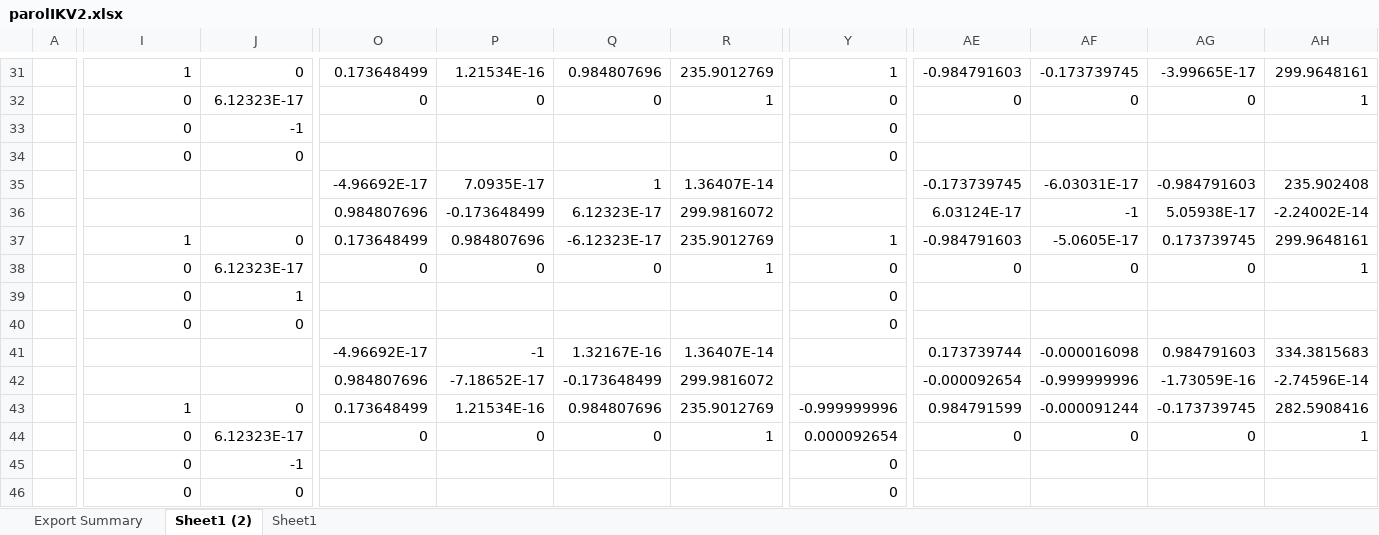
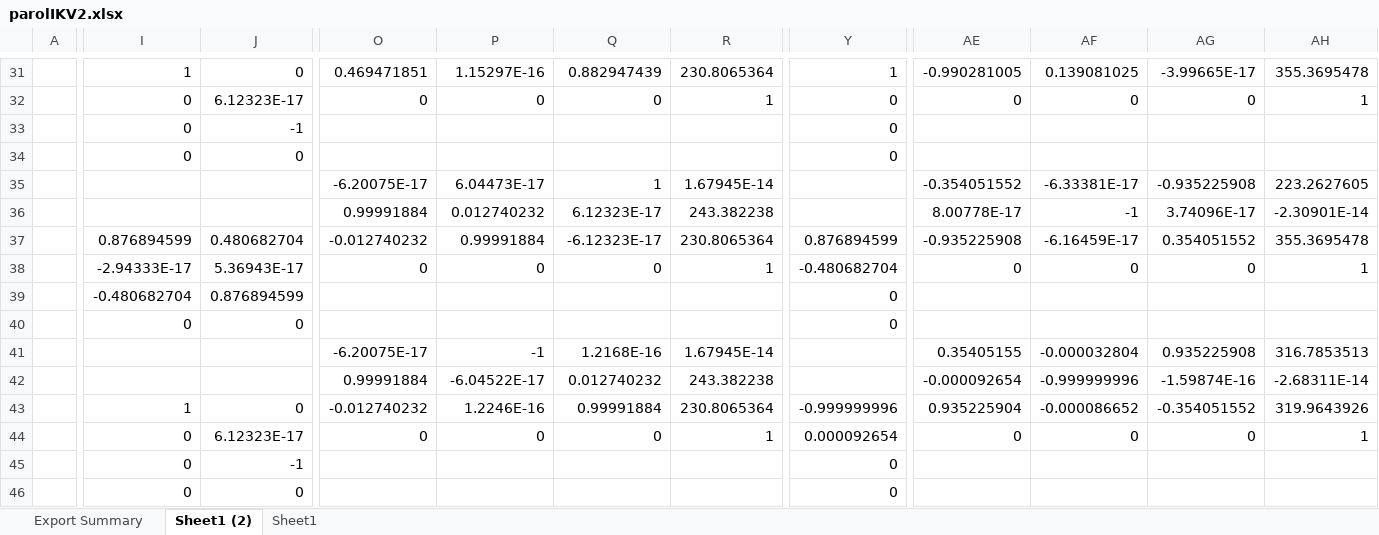
Before and after one commit to RoboCrafty/my_robot, an Excel workbook: parolIKV2.xlsx, sheet Sheet1 (2), drawn as a sheet; only a part is shown, gaps mark what is left out; values as stored, in another font and other column widths than the file's, no borders; charts and pictures not drawn; removed rows and columns are numbered as before the commit, all else as after; rows hold the shown columns only; the diff covers the shown part only; the diff names each change by its address in the sheet, - before the commit and + after, or states it on an @@ line.

```diff
--- a/parolIKV2.xlsx (sheet Sheet1 (2))
+++ b/parolIKV2.xlsx (sheet Sheet1 (2))
-O31: 0.173648499
+O31: 0.469471851
-P31: 1.21534E-16
+P31: 1.15297E-16
-Q31: 0.984807696
+Q31: 0.882947439
-R31: 235.9012769
+R31: 230.8065364
-AE31: -0.984791603
+AE31: -0.990281005
-AF31: -0.173739745
+AF31: 0.139081025
-AH31: 299.9648161
+AH31: 355.3695478
-row 35:  |  |  | -4.96692E-17 | 7.0935E-17 | 1 | 1.36407E-14 |  | -0.173739745 | -6.03031E-17 | -0.984791603 | 235.902408
-row 36:  |  |  | 0.984807696 | -0.173648499 | 6.12323E-17 | 299.9816072 |  | 6.03124E-17 | -1 | 5.05938E-17 | -2.24002E-14
-row 37:  | 1 | 0 | 0.173648499 | 0.984807696 | -6.12323E-17 | 235.9012769 | 1 | -0.984791603 | -5.0605E-17 | 0.173739745 | 299.9648161
+row 35:  |  |  | -6.20075E-17 | 6.04473E-17 | 1 | 1.67945E-14 |  | -0.354051552 | -6.33381E-17 | -0.935225908 | 223.2627605
+row 36:  |  |  | 0.99991884 | 0.012740232 | 6.12323E-17 | 243.382238 |  | 8.00778E-17 | -1 | 3.74096E-17 | -2.30901E-14
+row 37:  | 0.876894599 | 0.480682704 | -0.012740232 | 0.99991884 | -6.12323E-17 | 230.8065364 | 0.876894599 | -0.935225908 | -6.16459E-17 | 0.354051552 | 355.3695478
-I38: 0
+I38: -2.94333E-17
-J38: 6.12323E-17
+J38: 5.36943E-17
-Y38: 0
+Y38: -0.480682704
-I39: 0
+I39: -0.480682704
-J39: 1
+J39: 0.876894599
-row 41:  |  |  | -4.96692E-17 | -1 | 1.32167E-16 | 1.36407E-14 |  | 0.173739744 | -0.000016098 | 0.984791603 | 334.3815683
-row 42:  |  |  | 0.984807696 | -7.18652E-17 | -0.173648499 | 299.9816072 |  | -0.000092654 | -0.999999996 | -1.73059E-16 | -2.74596E-14
+row 41:  |  |  | -6.20075E-17 | -1 | 1.2168E-16 | 1.67945E-14 |  | 0.35405155 | -0.000032804 | 0.935225908 | 316.7853513
+row 42:  |  |  | 0.99991884 | -6.04522E-17 | 0.012740232 | 243.382238 |  | -0.000092654 | -0.999999996 | -1.59874E-16 | -2.68311E-14
-O43: 0.173648499
+O43: -0.012740232
-P43: 1.21534E-16
+P43: 1.2246E-16
-Q43: 0.984807696
+Q43: 0.99991884
-R43: 235.9012769
+R43: 230.8065364
-AE43: 0.984791599
+AE43: 0.935225904
-AF43: -0.000091244
+AF43: -0.000086652
-AG43: -0.173739745
+AG43: -0.354051552
-AH43: 282.5908416
+AH43: 319.9643926
```
Also changed, not shown: 7 added rows, 7 removed rows and 29 edited cells elsewhere in this sheet, 7 other files.
